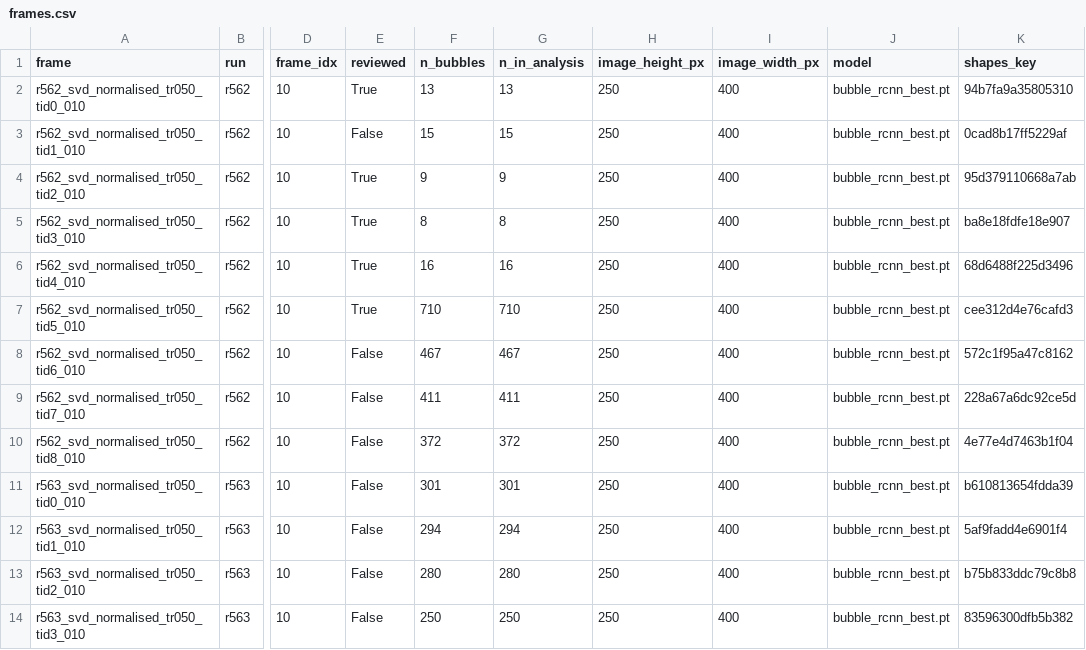
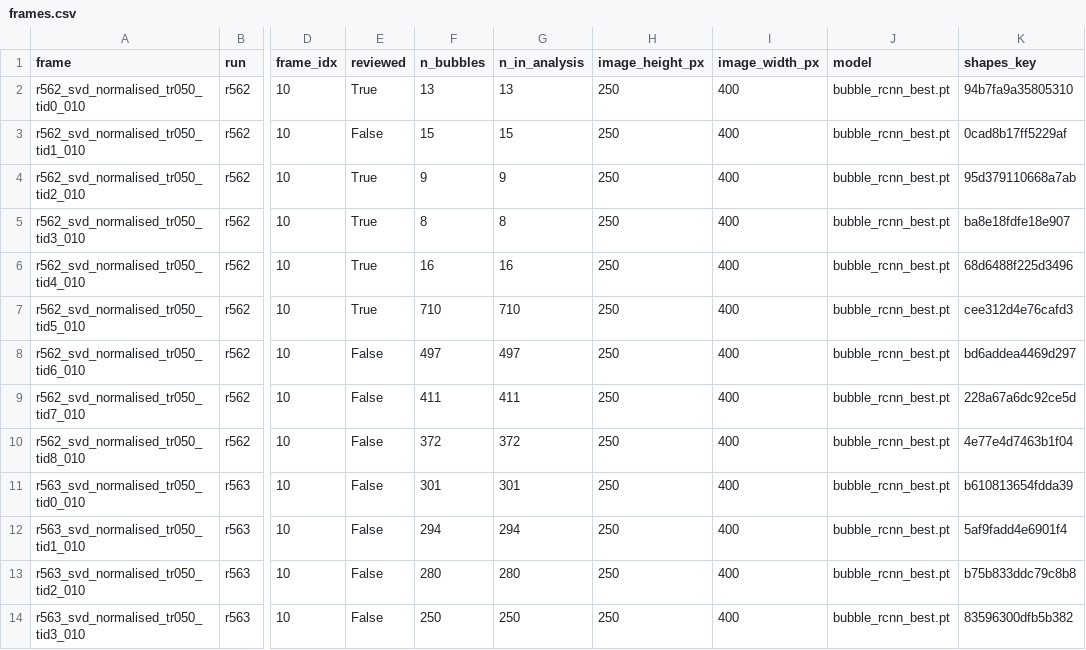
Before and after one commit to struanbowie/foam_analysis, a CSV file: results/r563_set/frames.csv, drawn as a sheet; only a part is shown, gaps mark what is left out; the diff names each change by its address in the sheet, - before the commit and + after, or states it on an @@ line.

```diff
--- a/results/r563_set/frames.csv
+++ b/results/r563_set/frames.csv
-F8 (n_bubbles): 467
+F8 (n_bubbles): 497
-G8 (n_in_analysis): 467
+G8 (n_in_analysis): 497
-K8 (shapes_key): 572c1f95a47c8162
+K8 (shapes_key): bd6addea4469d297
```
Also changed, not shown: results/_sets/frame010/metrics.csv, 8 other files.
